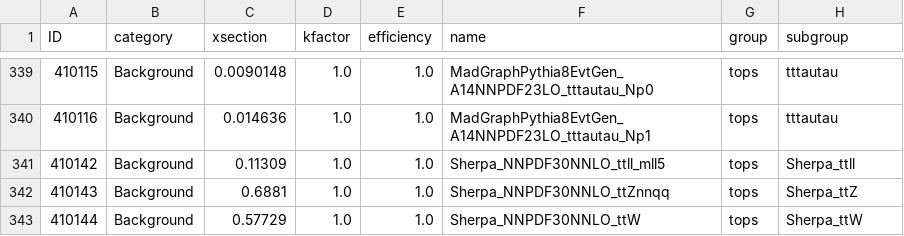
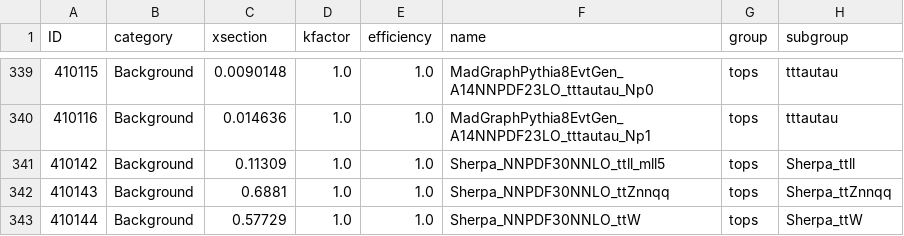
Before and after one commit to mmilesi/ATLAS, a CSV file: PlotUtils/Files/samples2015_HTopMultilep_25ns.csv, drawn as a sheet; only a part is shown, gaps mark what is left out.

```diff
--- a/PlotUtils/Files/samples2015_HTopMultilep_25ns.csv
+++ b/PlotUtils/Files/samples2015_HTopMultilep_25ns.csv
@@ -341,3 +341,3 @@ ID,category,xsection,kfactor,efficiency,name,group,subgroup
 410142,Background,0.11309,1.0,1.0,Sherpa_NNPDF30NNLO_ttll_mll5,tops,Sherpa_ttll
-410143,Background,0.6881,1.0,1.0,Sherpa_NNPDF30NNLO_ttZnnqq,tops,Sherpa_ttZ
+410143,Background,0.6881,1.0,1.0,Sherpa_NNPDF30NNLO_ttZnnqq,tops,Sherpa_ttZnnqq
 410144,Background,0.57729,1.0,1.0,Sherpa_NNPDF30NNLO_ttW,tops,Sherpa_ttW
```
Also changed, not shown: 17 other files.
